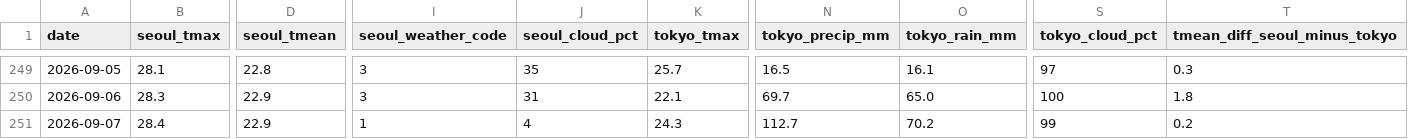
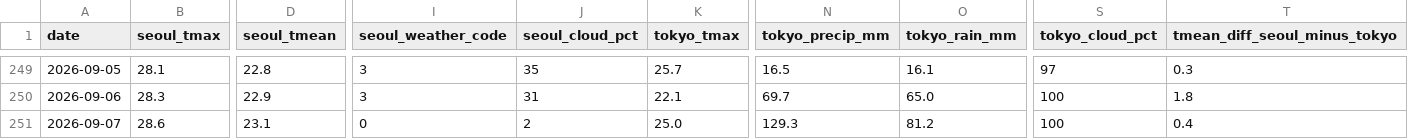
Before and after one commit to scuderia-kr/jp-weather-trends, a CSV file: data/daily.csv, drawn as a sheet; only a part is shown, gaps mark what is left out; the diff covers the shown part only; the diff names each change by its address in the sheet, - before the commit and + after, or states it on an @@ line.

```diff
--- a/data/daily.csv
+++ b/data/daily.csv
-B251 (seoul_tmax): 28.4
+B251 (seoul_tmax): 28.6
-D251 (seoul_tmean): 22.9
+D251 (seoul_tmean): 23.1
-I251 (seoul_weather_code): 1
+I251 (seoul_weather_code): 0
-J251 (seoul_cloud_pct): 4
+J251 (seoul_cloud_pct): 2
-K251 (tokyo_tmax): 24.3
+K251 (tokyo_tmax): 25.0
-N251 (tokyo_precip_mm): 112.7
+N251 (tokyo_precip_mm): 129.3
-O251 (tokyo_rain_mm): 70.2
+O251 (tokyo_rain_mm): 81.2
-S251 (tokyo_cloud_pct): 99
+S251 (tokyo_cloud_pct): 100
-T251 (tmean_diff_seoul_minus_tokyo): 0.2
+T251 (tmean_diff_seoul_minus_tokyo): 0.4
```
Also changed, not shown: 1 edited cell elsewhere in this file, 2 other files.
